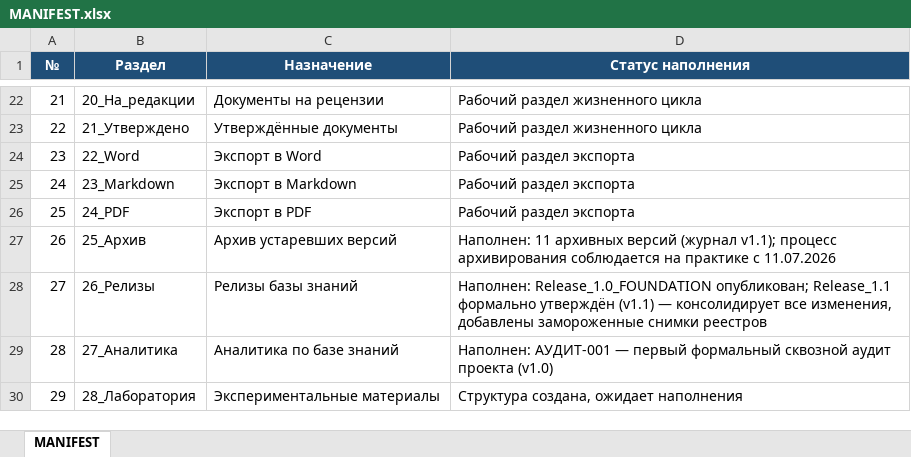
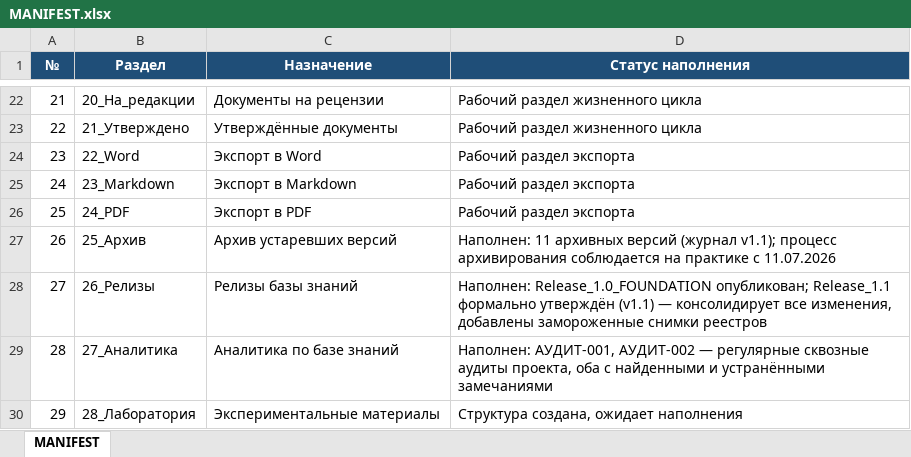
Before and after one commit to andrey52bs-dotcom/KnowledgeFactory_-_Foundation_v1.0, an Excel workbook: 00_Проект/MANIFEST.xlsx, sheet MANIFEST, drawn as a sheet; only a part is shown, gaps mark what is left out; values as stored, in another font and other column widths than the file's, no borders; charts and pictures not drawn; the diff names each change by its address in the sheet, - before the commit and + after, or states it on an @@ line.

```diff
--- a/00_Проект/MANIFEST.xlsx (sheet MANIFEST)
+++ b/00_Проект/MANIFEST.xlsx (sheet MANIFEST)
-D29 (Статус наполнения): Наполнен: АУДИТ-001 — первый формальный сквозной аудит проекта (v1.0)
+D29 (Статус наполнения): Наполнен: АУДИТ-001, АУДИТ-002 — регулярные сквозные аудиты проекта, оба с найденными и устранёнными замечаниями
```
Also changed, not shown: 00_Проект/02_Реестр/Реестр_версий.xlsx, 00_Проект/02_Реестр/Реестр_документов.xlsx, 3 other files.
